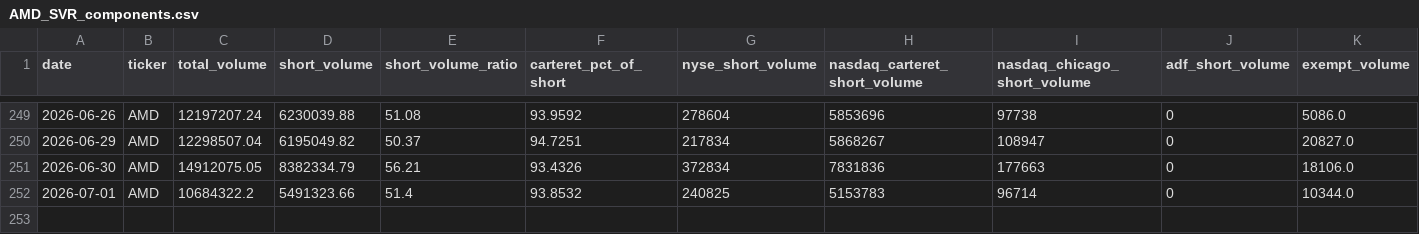
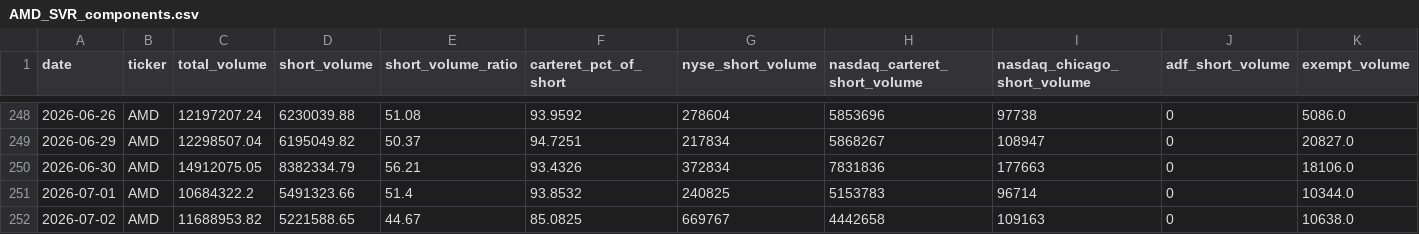
Before and after one commit to ryantrichardson/seed_ryantrichardson_optix, a CSV file: data/AMD_SVR_components.csv, drawn as a sheet; only a part is shown, gaps mark what is left out; rows hold the shown columns only; the diff covers the shown part only; the diff names each change by its address in the sheet, - before the commit and + after, or states it on an @@ line.

```diff
--- a/data/AMD_SVR_components.csv
+++ b/data/AMD_SVR_components.csv
+row 252: 2026-07-02 | AMD | 11688953.82 | 5221588.65 | 44.67 | 85.0825 | 669767 | 4442658 | 109163 | 0 | 10638.0
```
Also changed, not shown: 1 removed row and 57 edited cells elsewhere in this file, data/OWL_SVR_components.csv, data/PYPL_SVR_components.csv, 27 other files.
